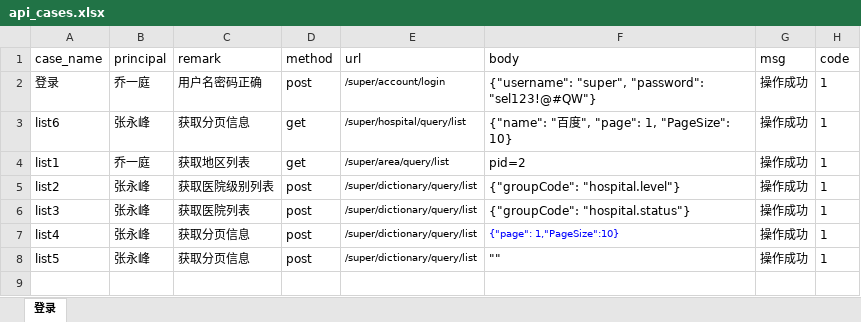
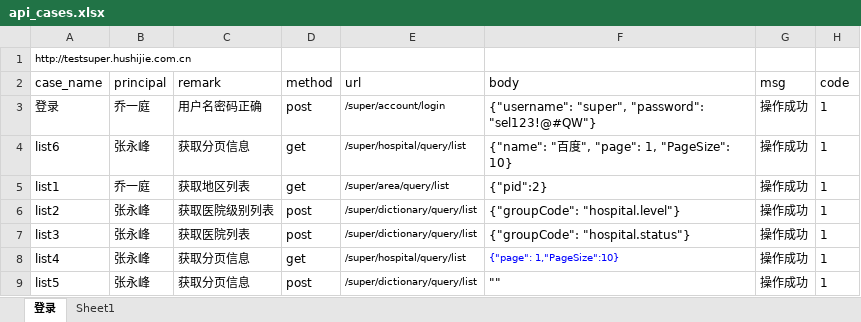
Before and after one commit to lm2579250/auto_test_python, an Excel workbook: NT/data/api_cases.xlsx, sheet 登录, drawn as a sheet; values as stored, in another font and other column widths than the file's, no borders; addresses are those after the commit; the diff names each change by its address in the sheet, - before the commit and + after, or states it on an @@ line.

```diff
--- a/NT/data/api_cases.xlsx (sheet 登录)
+++ b/NT/data/api_cases.xlsx (sheet 登录)
+sheet tab: Sheet1
+row 1: http://testsuper.hushijie.com.cn
-F5 (body): pid=2
+F5 (body): {"pid":2}
-D8 (method): post
+D8 (method): get
-E8 (url): /super/dictionary/query/list
+E8 (url): /super/hospital/query/list
```
Also changed, not shown: 6 other files.
